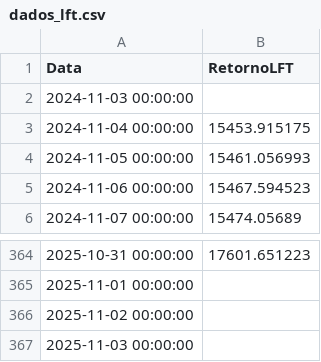
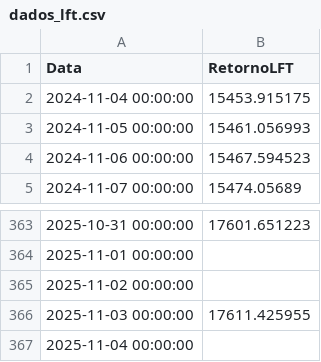
Before and after one commit to AFINVEST/Projeto-Gestao-Risco, a CSV file: Dados/dados_lft.csv, drawn as a sheet; only a part is shown, gaps mark what is left out.

```diff
--- a/Dados/dados_lft.csv
+++ b/Dados/dados_lft.csv
@@ -1,3 +1,2 @@
 Data,RetornoLFT
-2024-11-03 00:00:00,
 2024-11-04 00:00:00,15453.915175
@@ -366,2 +365,3 @@ Data,RetornoLFT
 2025-11-02 00:00:00,
-2025-11-03 00:00:00,
+2025-11-03 00:00:00,17611.425955
+2025-11-04 00:00:00,
```
Also changed, not shown: 5 other files.
